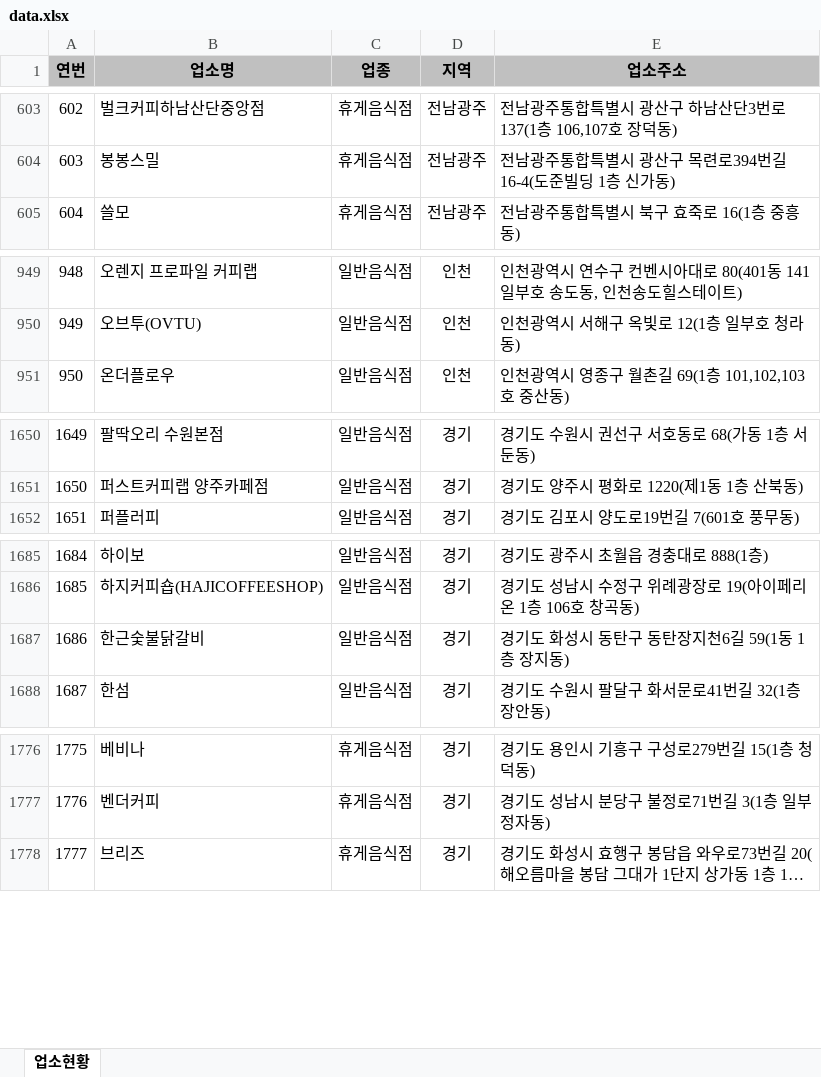
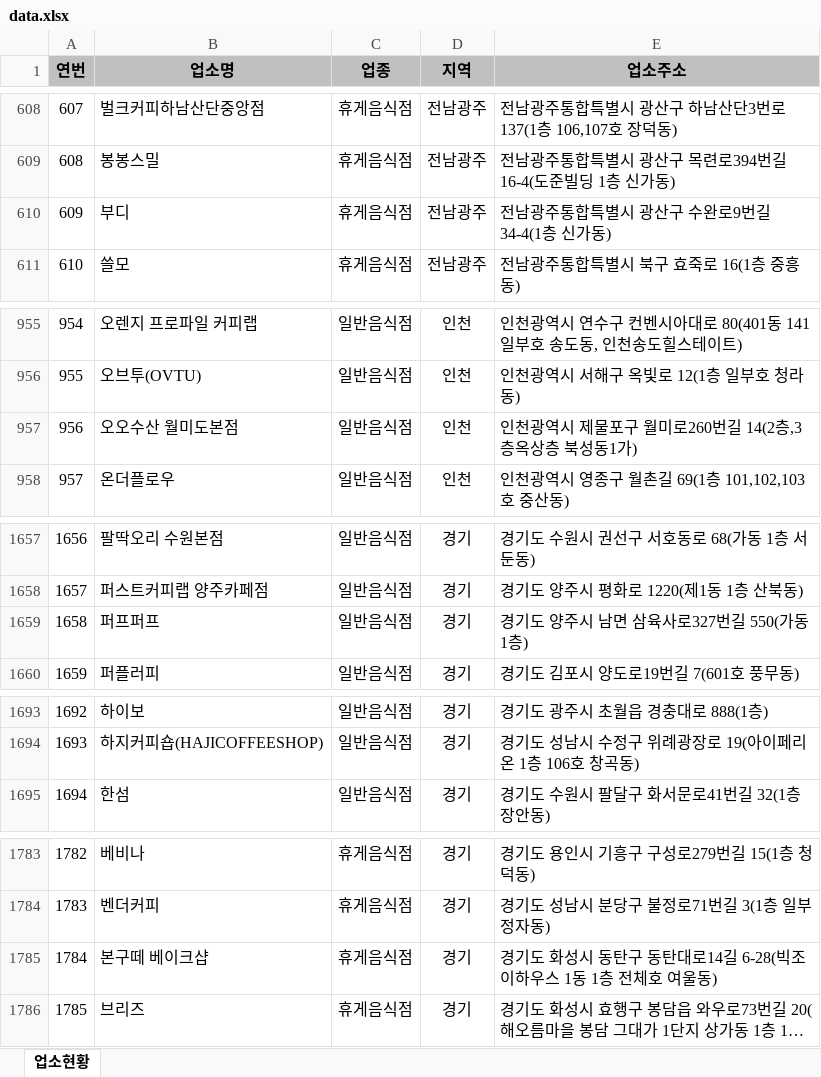
Before and after one commit to mumuabba/mumu_search, an Excel workbook: data.xlsx, sheet 업소현황, drawn as a sheet; only a part is shown, gaps mark what is left out; long unchanged cells end in …; values as stored, in another font and other column widths than the file's, no borders; removed rows and columns are numbered as before the commit, all else as after; the diff covers the shown part only; the diff names each change by its address in the sheet, - before the commit and + after, or states it on an @@ line.

```diff
--- a/data.xlsx (sheet 업소현황)
+++ b/data.xlsx (sheet 업소현황)
@@ column A (연번) renumbered between rows 435 and 2745 @@
+row 610: 609 | 부디 | 휴게음식점 | 전남광주 | 전남광주통합특별시 광산구 수완로9번길 34-4(1층 신가동)
+row 957: 956 | 오오수산 월미도본점 | 일반음식점 | 인천 | 인천광역시 제물포구 월미로260번길 14(2층,3층옥상층 북성동1가)
+row 1659: 1658 | 퍼프퍼프 | 일반음식점 | 경기 | 경기도 양주시 남면 삼육사로327번길 550(가동 1층)
-row 1687: 1686 | 한근숯불닭갈비 | 일반음식점 | 경기 | 경기도 화성시 동탄구 동탄장지천6길 59(1동 1층 장지동)
+row 1785: 1784 | 본구떼 베이크샵 | 휴게음식점 | 경기 | 경기도 화성시 동탄구 동탄대로14길 6-28(빅조이하우스 1동 1층 전체호 여울동)
```
Also changed, not shown: 8 added rows and 5 moved rows elsewhere in this sheet, 2 other files.
